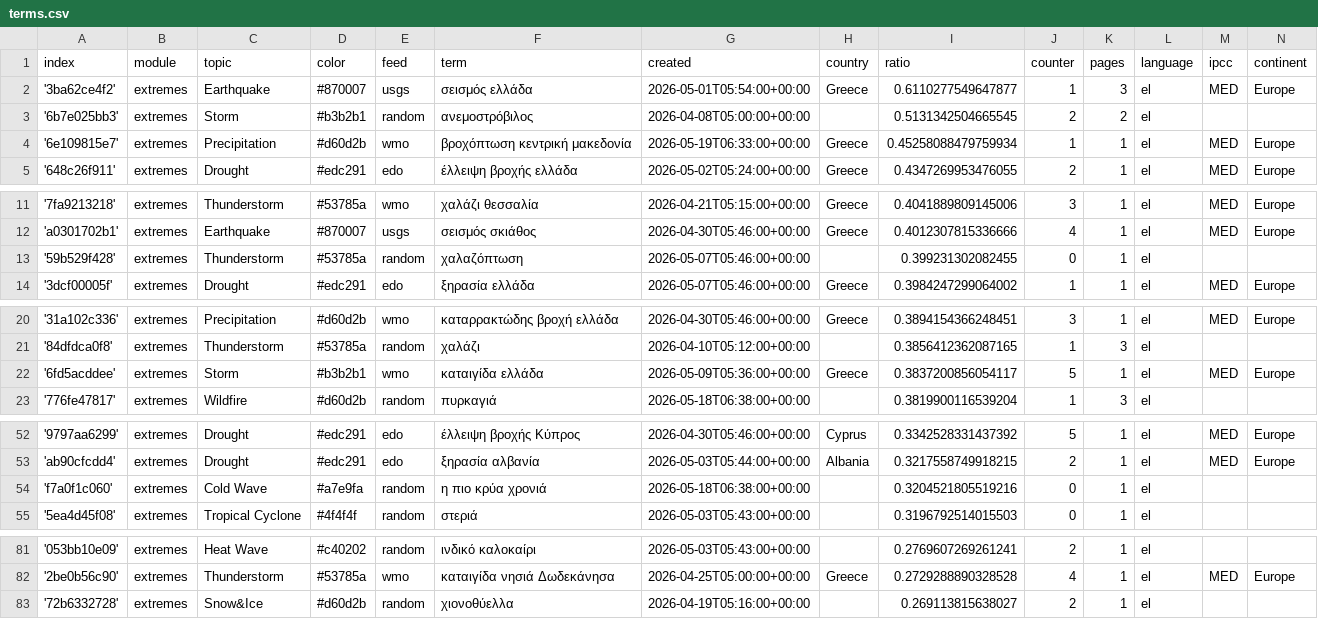
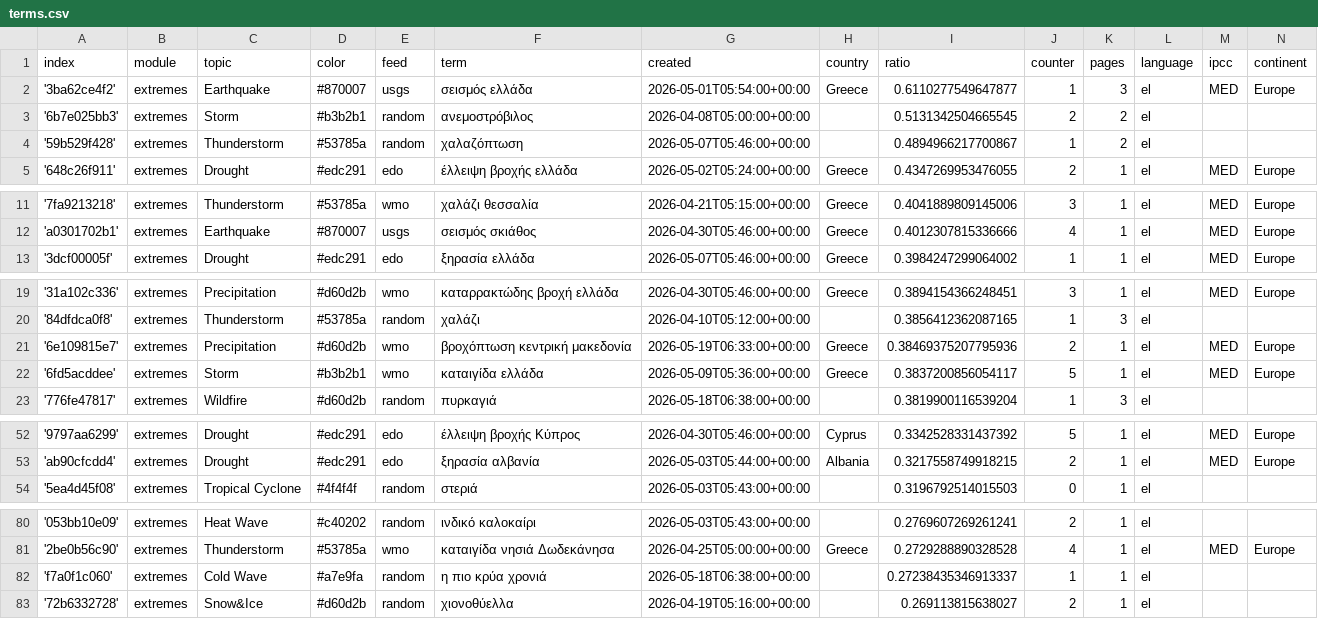
Before and after one commit to newsWhisperer/greekExtremes, a CSV file: terms.csv, drawn as a sheet; only a part is shown, gaps mark what is left out; removed rows and columns are numbered as before the commit, all else as after; the diff names each change by its address in the sheet, - before the commit and + after, or states it on an @@ line.

```diff
--- a/terms.csv
+++ b/terms.csv
-row 4: '6e109815e7' | extremes | Precipitation | #d60d2b | wmo | βροχόπτωση κεντρική μακεδονία | 2026-05-19T06:33:00+00:00 | Greece | 0.45258088479759934 | 1 | 1 | el | MED | Europe
+row 4: '59b529f428' | extremes | Thunderstorm | #53785a | random | χαλαζόπτωση | 2026-05-07T05:46:00+00:00 |  | 0.4894966217700867 | 1 | 2 | el
-row 13: '59b529f428' | extremes | Thunderstorm | #53785a | random | χαλαζόπτωση | 2026-05-07T05:46:00+00:00 |  | 0.399231302082455 | 0 | 1 | el
+row 21: '6e109815e7' | extremes | Precipitation | #d60d2b | wmo | βροχόπτωση κεντρική μακεδονία | 2026-05-19T06:33:00+00:00 | Greece | 0.38469375207795936 | 2 | 1 | el | MED | Europe
-row 54: 'f7a0f1c060' | extremes | Cold Wave | #a7e9fa | random | η πιο κρύα χρονιά | 2026-05-18T06:38:00+00:00 |  | 0.3204521805519216 | 0 | 1 | el
+row 82: 'f7a0f1c060' | extremes | Cold Wave | #a7e9fa | random | η πιο κρύα χρονιά | 2026-05-18T06:38:00+00:00 |  | 0.27238435346913337 | 1 | 1 | el
```
Also changed, not shown: cxsv/news_2026_05.csv, 1 other file.
